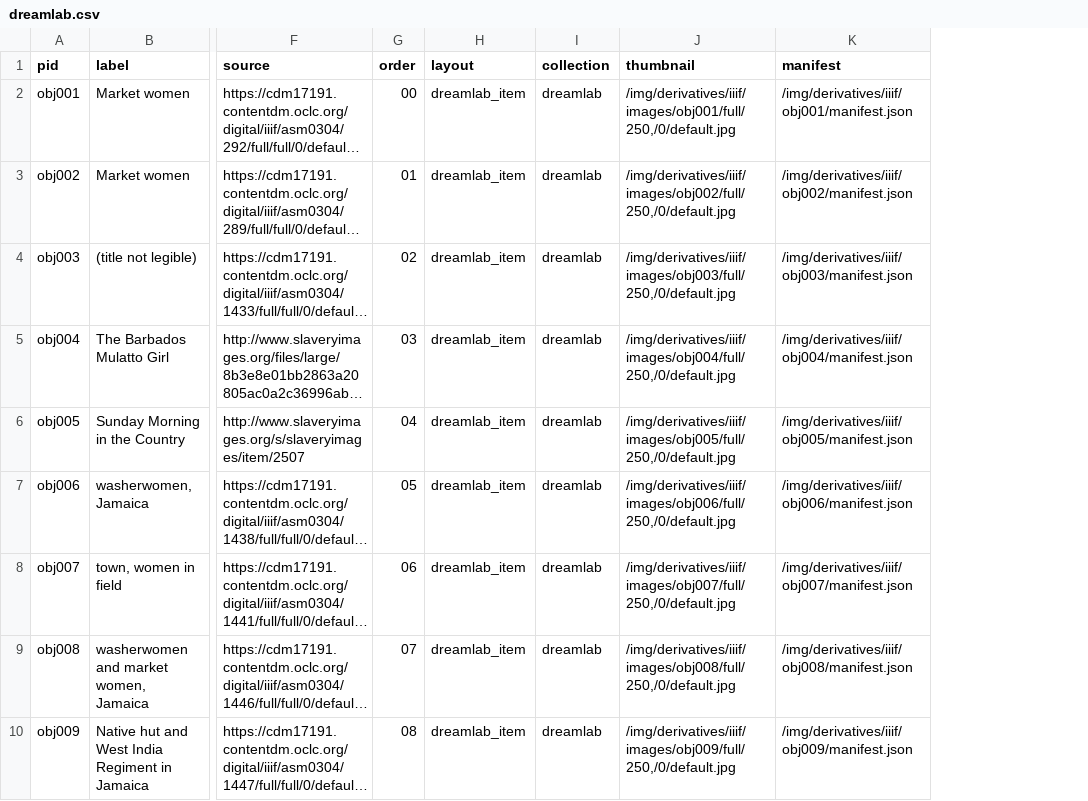
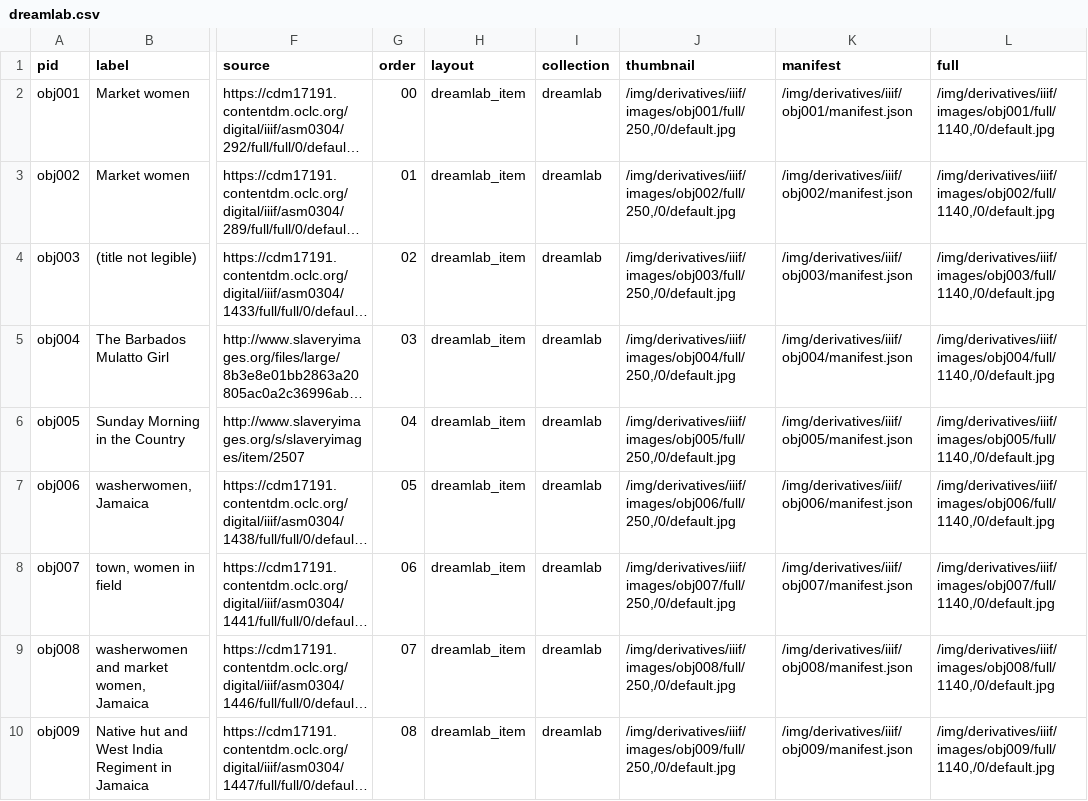
Before and after one commit to Carmentorre/historiafriki, a CSV file: _data/dreamlab.csv, drawn as a sheet; only a part is shown, gaps mark what is left out; long unchanged cells end in …; the diff names each change by its address in the sheet, - before the commit and + after, or states it on an @@ line.

Commit message:
restarting my collection

```diff
--- a/_data/dreamlab.csv
+++ b/_data/dreamlab.csv
+column L (full), rows 2-10: /img/derivatives/iiif/images/obj001/full/1140,/0/default.jpg | /img/derivatives/iiif/images/obj002/full/1140,/0/default.jpg | /img/derivatives/iiif/images/obj003/full/1140,/0/default.jpg | /img/derivatives/iiif/images/obj004/full/1140,/0/default.jpg | /img/derivatives/iiif/images/obj005/full/1140,/0/default.jpg | /img/derivatives/iiif/images/obj006/full/1140,/0/default.jpg | /img/derivatives/iiif/images/obj007/full/1140,/0/default.jpg | /img/derivatives/iiif/images/obj008/full/1140,/0/default.jpg | /img/derivatives/iiif/images/obj009/full/1140,/0/default.jpg
```
Also changed, not shown: 44 other files.
